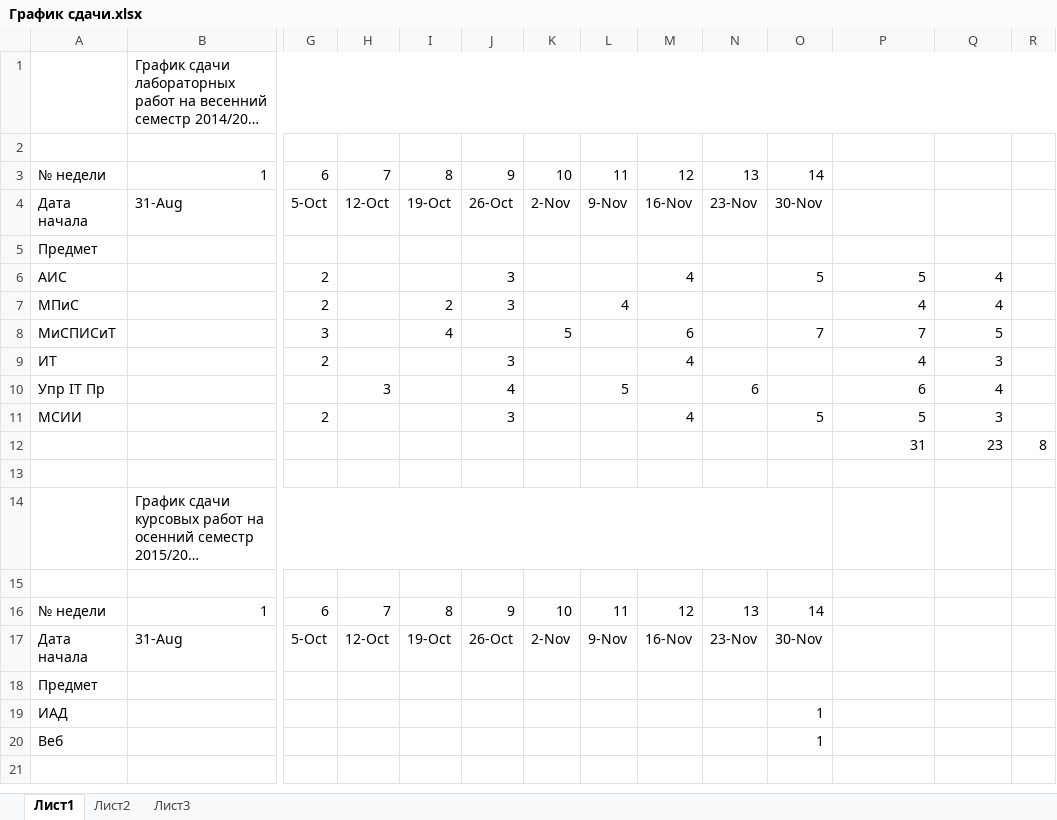
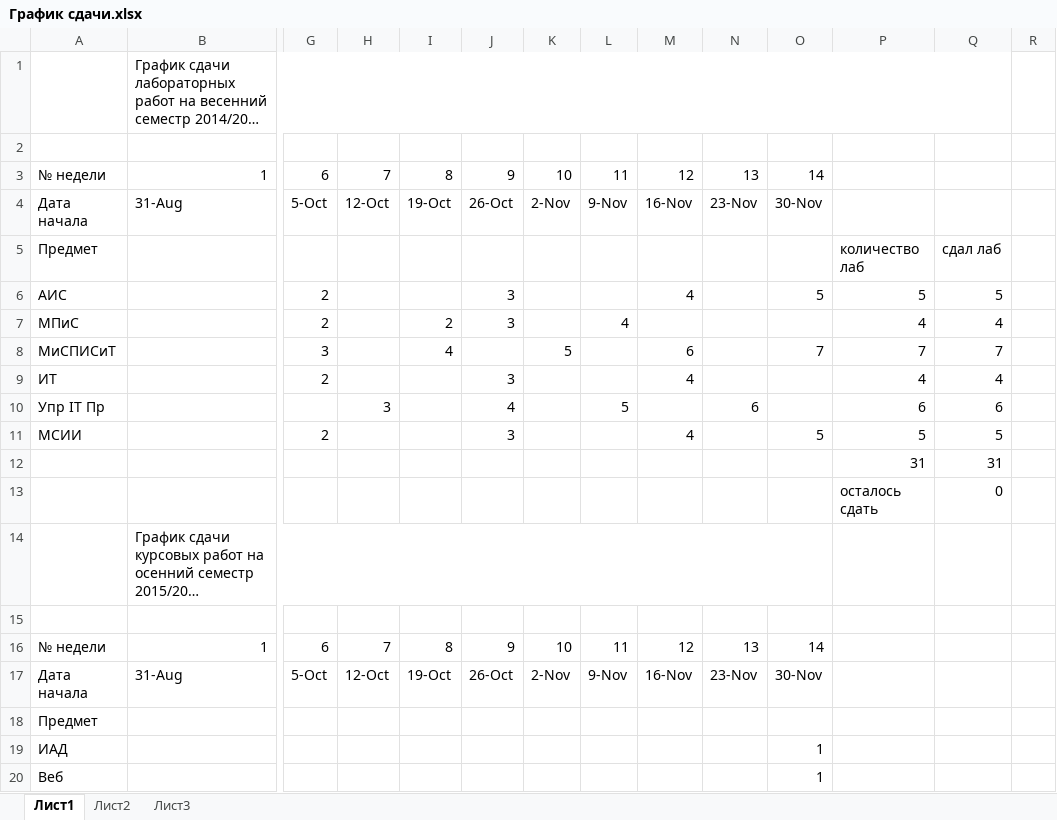
Before and after one commit to sasha2567/7-semestr, an Excel workbook: График сдачи.xlsx, sheet Лист1, drawn as a sheet; only a part is shown, gaps mark what is left out; long unchanged cells end in …; values as stored, in another font and other column widths than the file's, no cell formats; removed rows and columns are numbered as before the commit, all else as after; rows hold the shown columns only; the diff names each change by its address in the sheet, - before the commit and + after, or states it on an @@ line.

Commit message:
Сделал более адекватное описание модели 7 лабы и переделал график сдачи лаб

```diff
--- a/График сдачи.xlsx (sheet Лист1)
+++ b/График сдачи.xlsx (sheet Лист1)
-B1:R1 merged
+B1:Q1 merged
-P5: (empty)
+P5: количество лаб
-Q5: (empty)
+Q5: сдал лаб
-Q6: 4
+Q6: 5
-Q8: 5
+Q8: 7
-Q9: 3
+Q9: 4
-Q10: 4
+Q10: 6
-Q11: 3
+Q11: 5
-row 12:  |  |  |  |  |  |  |  |  |  |  | 31 | 23 | 8
-row 12: (empty)
+row 12:  |  |  |  |  |  |  |  |  |  |  | 31 | 31
+row 13:  |  |  |  |  |  |  |  |  |  |  | осталось сдать | 0
```
Also changed, not shown: cell formats, 1 other file.
